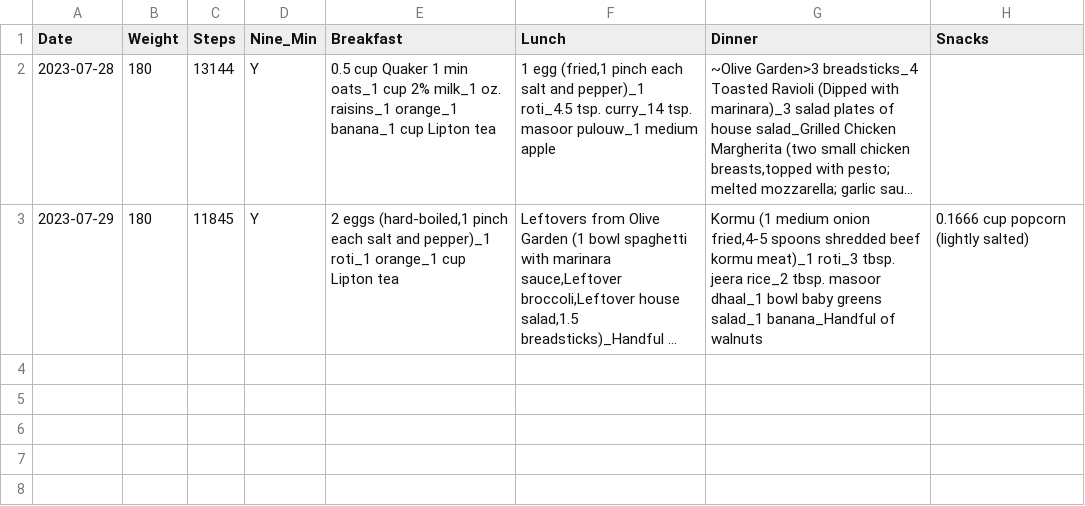
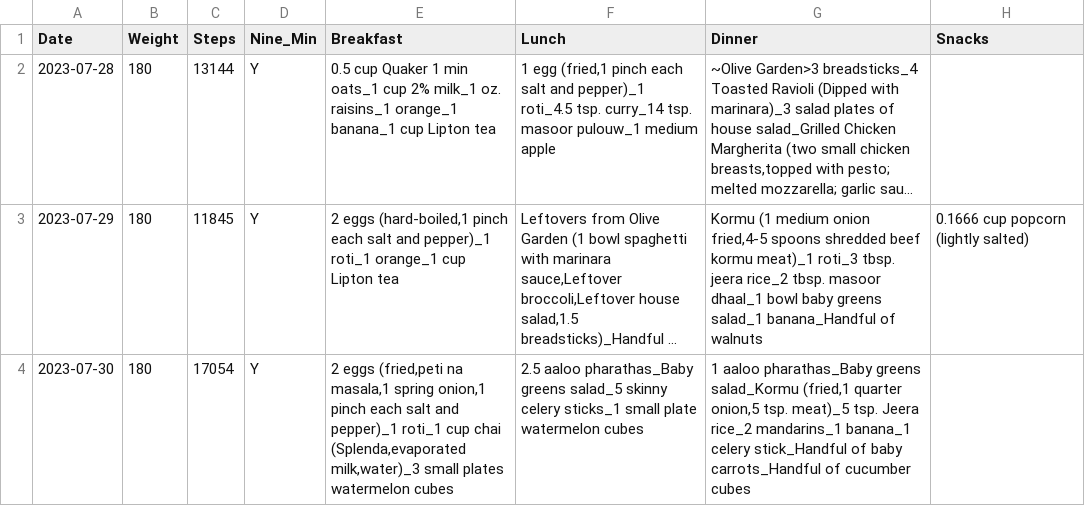
Before and after one commit to malodgher/weight-loss-journey, a CSV file: datasource/weight_exercise_foodlog.csv, drawn as a sheet; long unchanged cells end in …; the diff names each change by its address in the sheet, - before the commit and + after, or states it on an @@ line.

Commit message:
Food log update 7-30-2023

```diff
--- a/datasource/weight_exercise_foodlog.csv
+++ b/datasource/weight_exercise_foodlog.csv
+row 4: 2023-07-30 | 180 | 17054 | Y | 2 eggs (fried,peti na masala,1 spring onion,1 pinch each salt and pepper)_1 roti_1 cup chai (Splenda,evaporated milk,water)_3 small plates watermelon cubes | 2.5 aaloo pharathas_Baby greens salad_5 skinny celery sticks_1 small plate watermelon cubes | 1 aaloo pharathas_Baby greens salad_Kormu (fried,1 quarter onion,5 tsp. meat)_5 tsp. Jeera rice_2 mandarins_1 banana_1 celery stick_Handful of baby carrots_Handful of cucumber cubes
```
